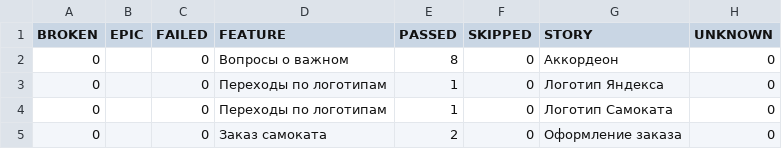
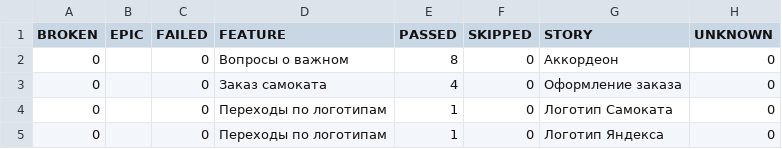
Before and after one commit to sisizov-dev/Sprint_6, a CSV file: allure-report/data/behaviors.csv, drawn as a sheet.

```diff
--- a/allure-report/data/behaviors.csv
+++ b/allure-report/data/behaviors.csv
@@ -2,4 +2,4 @@
 "0","","0","Вопросы о важном","8","0","Аккордеон","0"
+"0","","0","Заказ самоката","4","0","Оформление заказа","0"
+"0","","0","Переходы по логотипам","1","0","Логотип Самоката","0"
 "0","","0","Переходы по логотипам","1","0","Логотип Яндекса","0"
-"0","","0","Переходы по логотипам","1","0","Логотип Самоката","0"
-"0","","0","Заказ самоката","2","0","Оформление заказа","0"
```
Also changed, not shown: allure-report/data/suites.csv, 56 other files.
